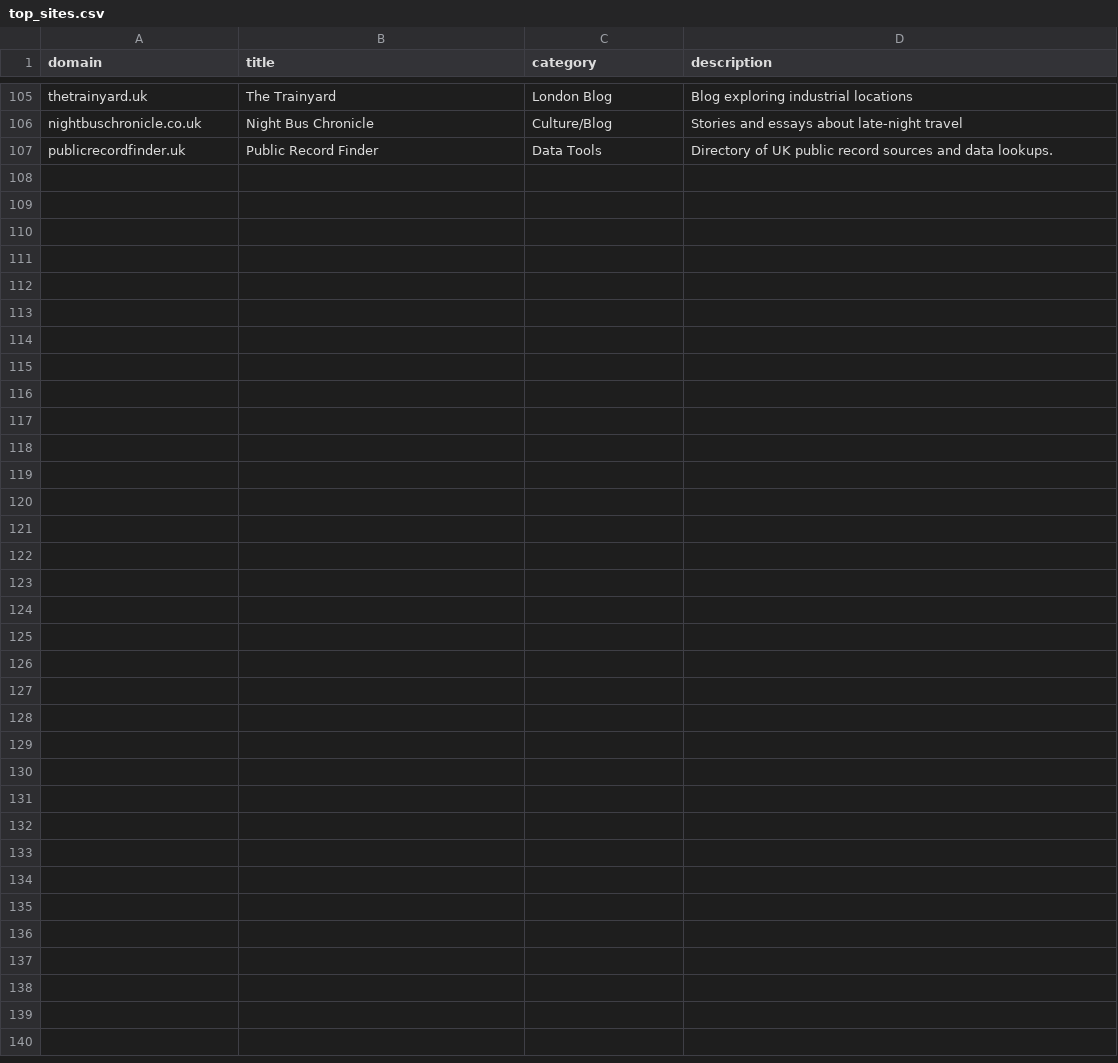
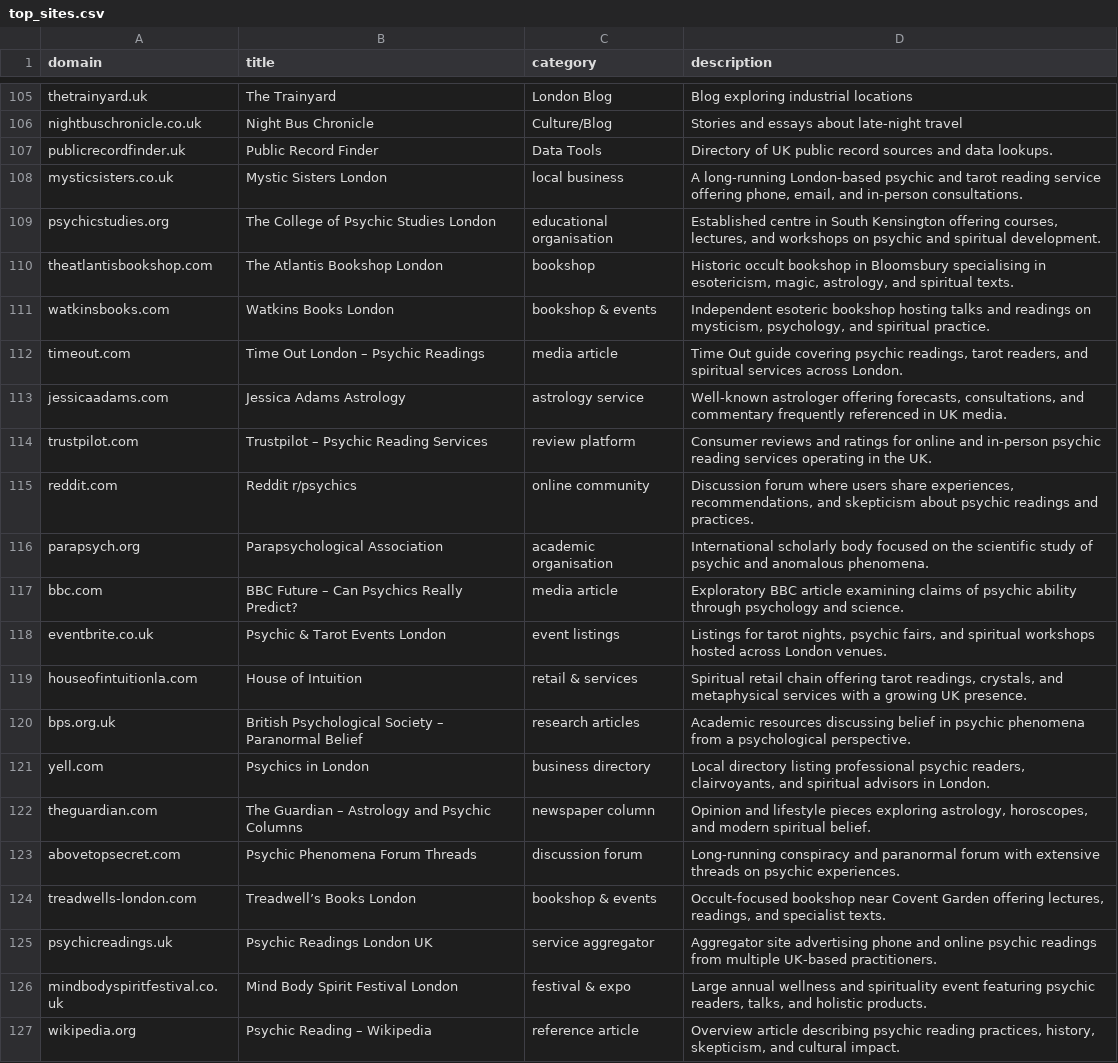
Before and after one commit to sipavitt/Schrecknet_websites, a CSV file: findr/top_sites.csv, drawn as a sheet; only a part is shown, gaps mark what is left out.

Commit message:
Update top_sites.csv

```diff
--- a/findr/top_sites.csv
+++ b/findr/top_sites.csv
@@ -107 +107,21 @@ nightbuschronicle.co.uk,Night Bus Chronicle,Culture/Blog,Stories and essays abou
 publicrecordfinder.uk,Public Record Finder,Data Tools,Directory of UK public record sources and data lookups.
+mysticsisters.co.uk,Mystic Sisters London,local business,"A long-running London-based psychic and tarot reading service offering phone, email, and in-person consultations."
+psychicstudies.org,The College of Psychic Studies London,educational organisation,"Established centre in South Kensington offering courses, lectures, and workshops on psychic and spiritual development."
+theatlantisbookshop.com,The Atlantis Bookshop London,bookshop,"Historic occult bookshop in Bloomsbury specialising in esotericism, magic, astrology, and spiritual texts."
+watkinsbooks.com,Watkins Books London,bookshop & events,"Independent esoteric bookshop hosting talks and readings on mysticism, psychology, and spiritual practice."
+timeout.com,Time Out London – Psychic Readings,media article,"Time Out guide covering psychic readings, tarot readers, and spiritual services across London."
+jessicaadams.com,Jessica Adams Astrology,astrology service,"Well-known astrologer offering forecasts, consultations, and commentary frequently referenced in UK media."
+trustpilot.com,Trustpilot – Psychic Reading Services,review platform,"Consumer reviews and ratings for online and in-person psychic reading services operating in the UK."
+reddit.com,Reddit r/psychics,online community,"Discussion forum where users share experiences, recommendations, and skepticism about psychic readings and practices."
+parapsych.org,Parapsychological Association,academic organisation,"International scholarly body focused on the scientific study of psychic and anomalous phenomena."
+bbc.com,BBC Future – Can Psychics Really Predict?,media article,"Exploratory BBC article examining claims of psychic ability through psychology and science."
+eventbrite.co.uk,Psychic & Tarot Events London,event listings,"Listings for tarot nights, psychic fairs, and spiritual workshops hosted across London venues."
+houseofintuitionla.com,House of Intuition,retail & services,"Spiritual retail chain offering tarot readings, crystals, and metaphysical services with a growing UK presence."
+bps.org.uk,British Psychological Society – Paranormal Belief,research articles,"Academic resources discussing belief in psychic phenomena from a psychological perspective."
+yell.com,Psychics in London,business directory,"Local directory listing professional psychic readers, clairvoyants, and spiritual advisors in London."
+theguardian.com,The Guardian – Astrology and Psychic Columns,newspaper column,"Opinion and lifestyle pieces exploring astrology, horoscopes, and modern spiritual belief."
+abovetopsecret.com,Psychic Phenomena Forum Threads,discussion forum,"Long-running conspiracy and paranormal forum with extensive threads on psychic experiences."
+treadwells-london.com,Treadwell’s Books London,bookshop & events,"Occult-focused bookshop near Covent Garden offering lectures, readings, and specialist texts."
+psychicreadings.uk,Psychic Readings London UK,service aggregator,"Aggregator site advertising phone and online psychic readings from multiple UK-based practitioners."
+mindbodyspiritfestival.co.uk,Mind Body Spirit Festival London,festival & expo,"Large annual wellness and spirituality event featuring psychic readers, talks, and holistic products."
+wikipedia.org,Psychic Reading – Wikipedia,reference article,"Overview article describing psychic reading practices, history, skepticism, and cultural impact."
```
